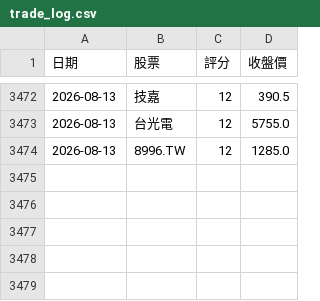
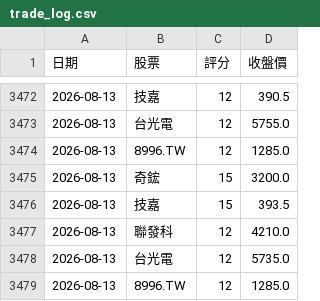
Before and after one commit to 2015b09976138-dot/DayTradeAssistant, a CSV file: trade_log.csv, drawn as a sheet; only a part is shown, gaps mark what is left out.

```diff
--- a/trade_log.csv
+++ b/trade_log.csv
@@ -3474 +3474,6 @@
 2026-08-13,8996.TW,12,1285.0
+2026-08-13,奇鋐,15,3200.0
+2026-08-13,技嘉,15,393.5
+2026-08-13,聯發科,12,4210.0
+2026-08-13,台光電,12,5735.0
+2026-08-13,8996.TW,12,1285.0
```
